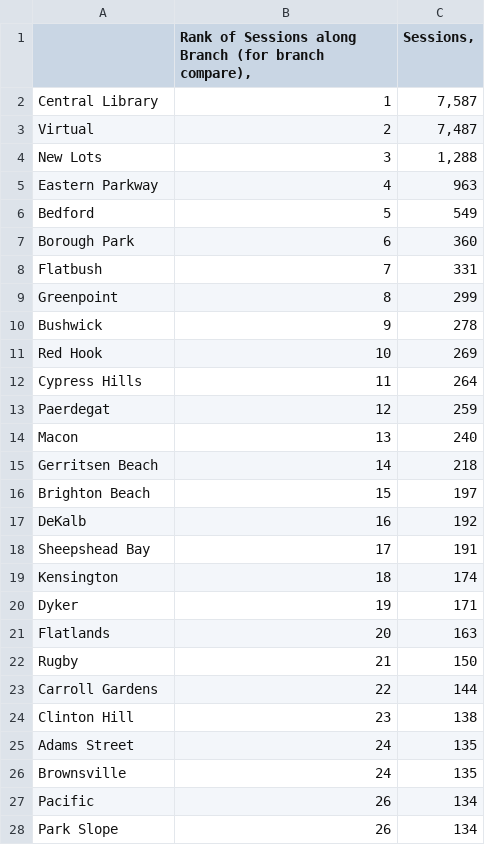
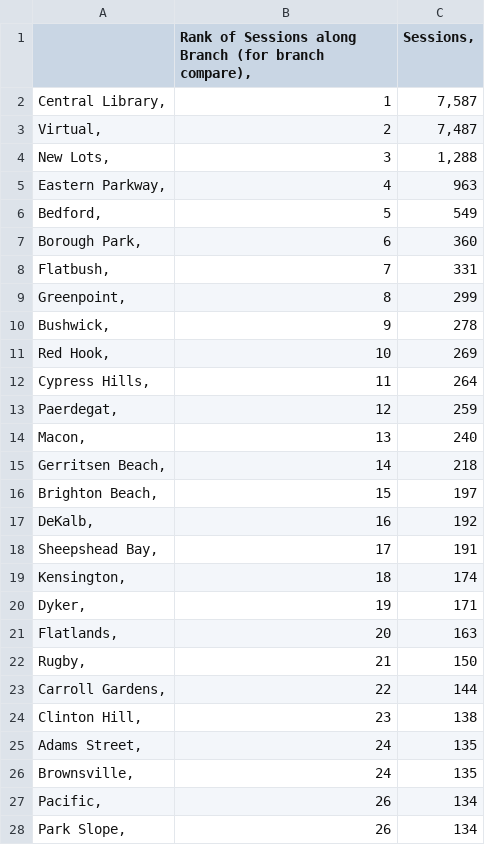
Before and after one commit to lophiraalata/ML-Data, a CSV file: Sessions by Branch.csv, drawn as a sheet; only a part is shown; the diff covers the shown part only.

Commit message:
Update Sessions by Branch.csv

```diff
--- a/Sessions by Branch.csv
+++ b/Sessions by Branch.csv
@@ -1,28 +1,28 @@
 	Rank of Sessions along Branch (for branch compare),	Sessions,
-Central Library	1	7,587
-Virtual	2	7,487
-New Lots	3	1,288
-Eastern Parkway	4	963
-Bedford	5	549
-Borough Park	6	360
-Flatbush	7	331
-Greenpoint	8	299
-Bushwick	9	278
-Red Hook	10	269
-Cypress Hills	11	264
-Paerdegat	12	259
-Macon	13	240
-Gerritsen Beach	14	218
-Brighton Beach	15	197
-DeKalb	16	192
-Sheepshead Bay	17	191
-Kensington	18	174
-Dyker	19	171
-Flatlands	20	163
-Rugby	21	150
-Carroll Gardens	22	144
-Clinton Hill	23	138
-Adams Street	24	135
-Brownsville	24	135
-Pacific	26	134
-Park Slope	26	134
+Central Library,	1	7,587
+Virtual,	2	7,487
+New Lots,	3	1,288
+Eastern Parkway,	4	963
+Bedford,	5	549
+Borough Park,	6	360
+Flatbush,	7	331
+Greenpoint,	8	299
+Bushwick,	9	278
+Red Hook,	10	269
+Cypress Hills,	11	264
+Paerdegat,	12	259
+Macon,	13	240
+Gerritsen Beach,	14	218
+Brighton Beach,	15	197
+DeKalb,	16	192
+Sheepshead Bay,	17	191
+Kensington,	18	174
+Dyker,	19	171
+Flatlands,	20	163
+Rugby,	21	150
+Carroll Gardens,	22	144
+Clinton Hill,	23	138
+Adams Street,	24	135
+Brownsville,	24	135
+Pacific,	26	134
+Park Slope,	26	134
```
Also changed, not shown: 11 edited cells elsewhere in this file.
